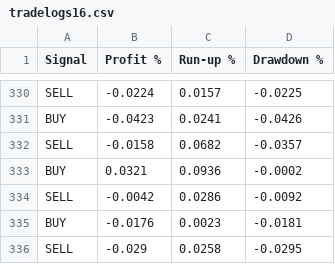
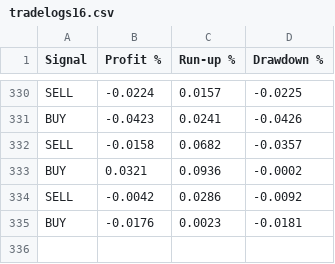
Before and after one commit to hao441/tradeProj, a CSV file: tradelogs16.csv, drawn as a sheet; only a part is shown, gaps mark what is left out.

Commit message:
Update tradelogs16.csv

```diff
--- a/tradelogs16.csv
+++ b/tradelogs16.csv
@@ -335,2 +335 @@ SELL,-0.0042,0.0286,-0.0092
 BUY,-0.0176,0.0023,-0.0181
-SELL,-0.029,0.0258,-0.0295
```
